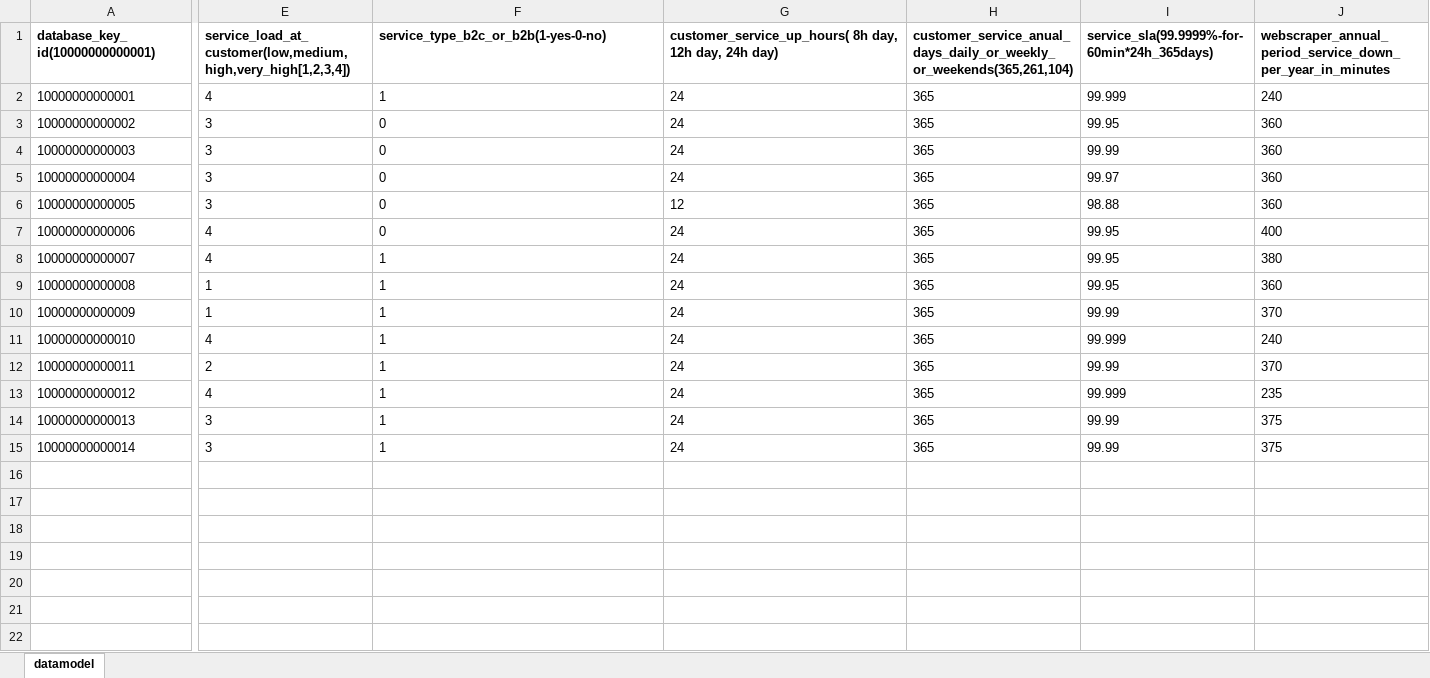
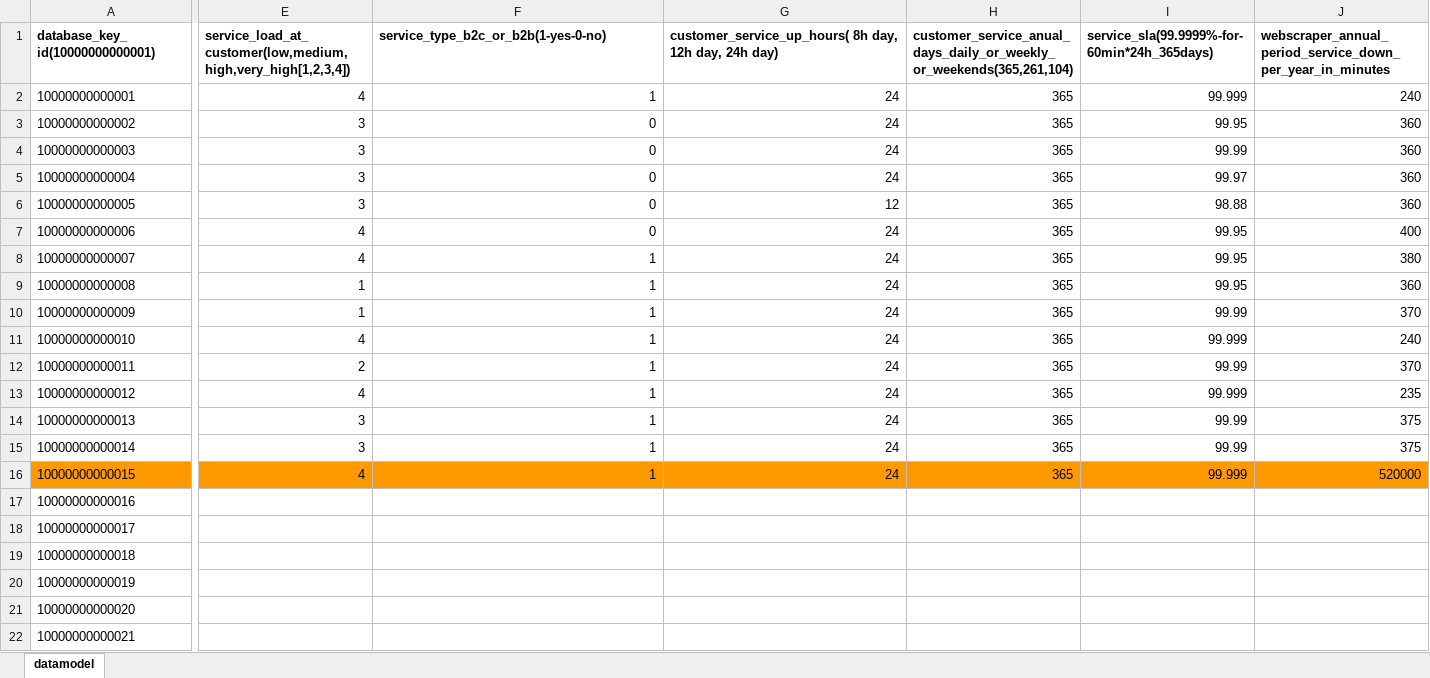
Before and after one commit to jpacerqueira/insureyourtechcloudgraph, an Excel workbook: information/datamodel/cloud-risk - datamodel.xlsx, sheet datamodel, drawn as a sheet; only a part is shown, gaps mark what is left out; values as stored, in another font and other column widths than the file's, no borders; charts and pictures not drawn; removed rows and columns are numbered as before the commit, all else as after; rows hold the shown columns only; the diff names each change by its address in the sheet, - before the commit and + after, or states it on an @@ line.

Commit message:
DataModel improved with a worst possible example of service 98% time is down

```diff
--- a/information/datamodel/cloud-risk - datamodel.xlsx (sheet datamodel)
+++ b/information/datamodel/cloud-risk - datamodel.xlsx (sheet datamodel)
-E2:J15 alignment: left
+E2:J15 alignment: right
-row 16: (empty)
+row 16: 10000000000015 | 4 | 1 | 24 | 365 | 99.999 | 520000
+row 17: 10000000000016
+row 18: 10000000000017
+row 19: 10000000000018
+row 20: 10000000000019
+row 21: 10000000000020
+row 22: 10000000000021
```
Also changed, not shown: 1 other file.
